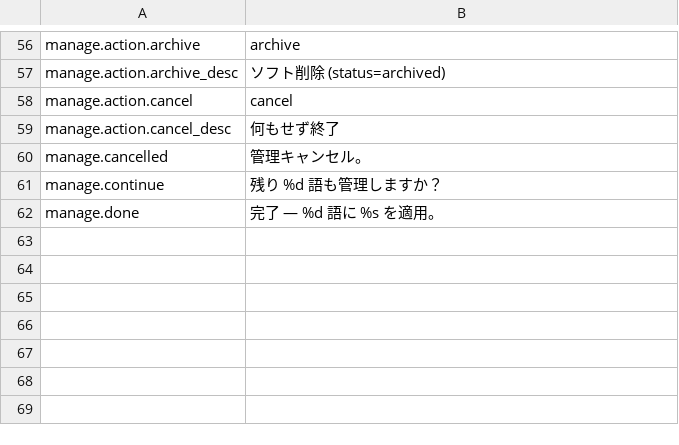
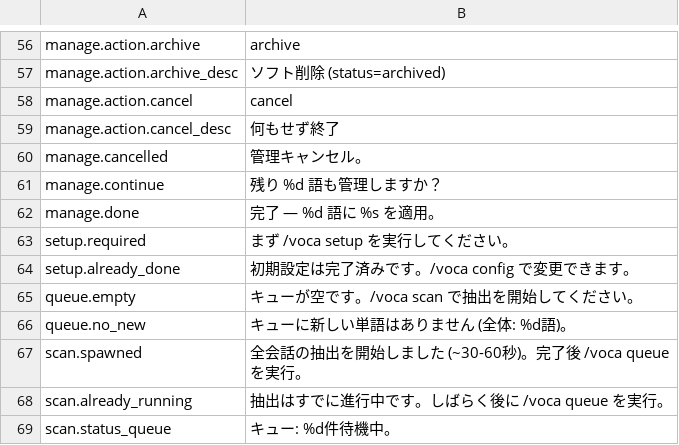
Before and after one commit to flame91/vocatrack, a TSV file: plugins/voca/messages/ja.tsv, drawn as a sheet; only a part is shown, gaps mark what is left out; the diff names each change by its address in the sheet, - before the commit and + after, or states it on an @@ line.

```diff
--- a/plugins/voca/messages/ja.tsv
+++ b/plugins/voca/messages/ja.tsv
+row 63: setup.required | まず /voca setup を実行してください。
+row 64: setup.already_done | 初期設定は完了済みです。/voca config で変更できます。
+row 65: queue.empty | キューが空です。/voca scan で抽出を開始してください。
+row 66: queue.no_new | キューに新しい単語はありません (全体: %d語)。
+row 67: scan.spawned | 全会話の抽出を開始しました (~30-60秒)。完了後 /voca queue を実行。
+row 68: scan.already_running | 抽出はすでに進行中です。しばらく後に /voca queue を実行。
+row 69: scan.status_queue | キュー: %d件待機中。
```
Also changed, not shown: plugins/voca/messages/en.tsv, plugins/voca/messages/ko.tsv, 7 other files.
